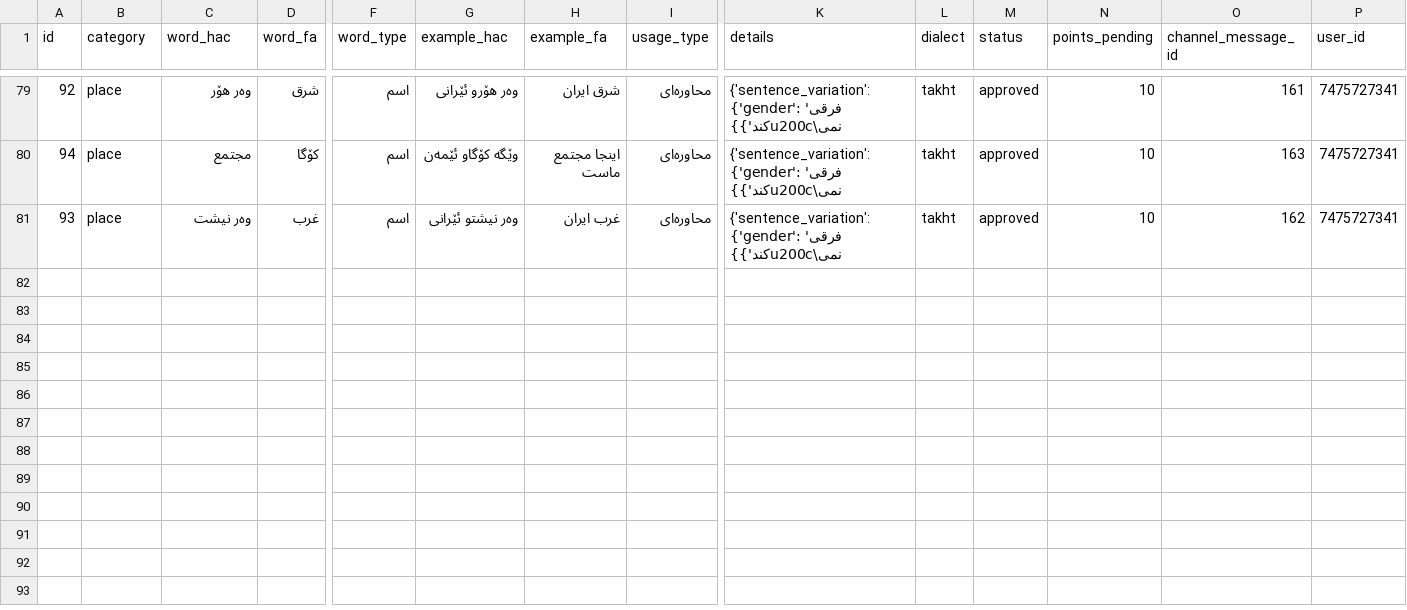
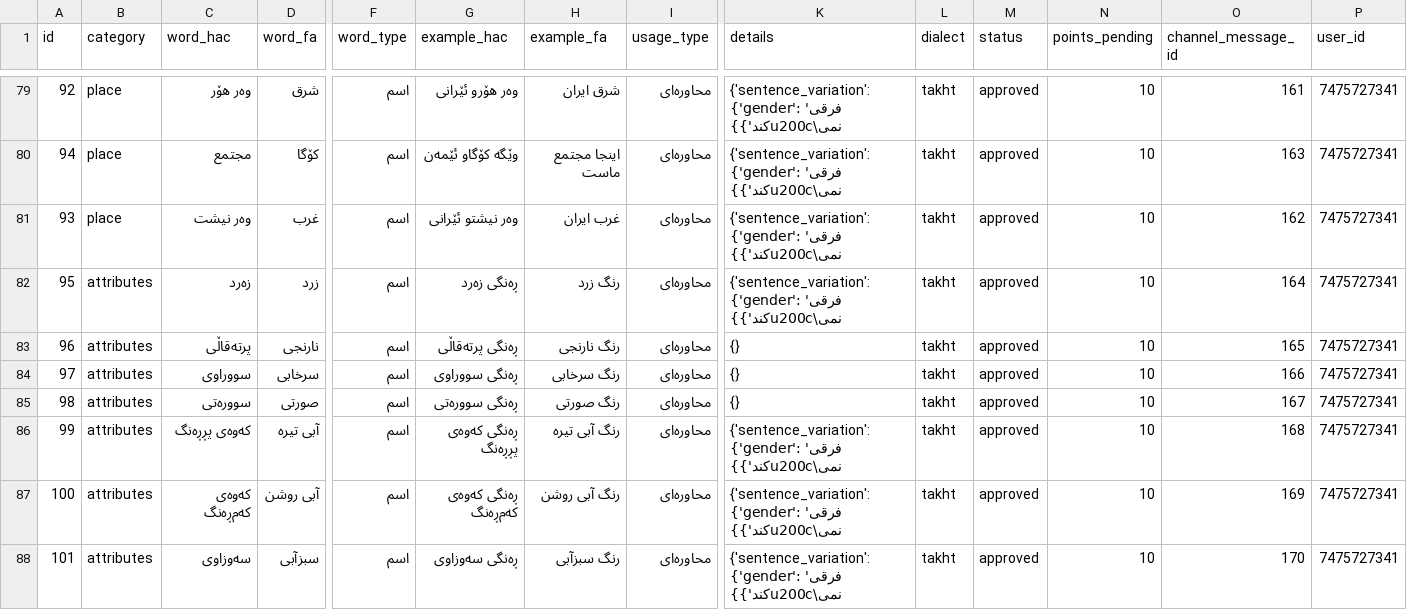
Before and after one commit to yongiiljimae-svg/Hawrami-Dataset, a CSV file: dataset/vocabulary.csv, drawn as a sheet; only a part is shown, gaps mark what is left out; rows hold the shown columns only; the diff names each change by its address in the sheet, - before the commit and + after, or states it on an @@ line.

```diff
--- a/dataset/vocabulary.csv
+++ b/dataset/vocabulary.csv
+row 82: 95 | attributes | زەرد | زرد | اسم | ڕەنگی زەرد | رنگ زرد | محاوره‌ای | {'sentence_variation': {'gender': 'فرقی نمی\u200cکند'}} | takht | approved | 10 | 164 | 7475727341
+row 83: 96 | attributes | پرتەقاڵی | نارنجی | اسم | ڕەنگی پرتەقاڵی | رنگ نارنجی | محاوره‌ای | {} | takht | approved | 10 | 165 | 7475727341
+row 84: 97 | attributes | سووراوی | سرخابی | اسم | ڕەنگی سووراوی | رنگ سرخابی | محاوره‌ای | {} | takht | approved | 10 | 166 | 7475727341
+row 85: 98 | attributes | سوورەتی | صورتی | اسم | ڕەنگی سوورەتی | رنگ صورتی | محاوره‌ای | {} | takht | approved | 10 | 167 | 7475727341
+row 86: 99 | attributes | کەوەی پڕڕەنگ | آبی تیرە | اسم | ڕەنگی کەوەی پڕڕەنگ | رنگ آبی تیرە | محاوره‌ای | {'sentence_variation': {'gender': 'فرقی نمی\u200cکند'}} | takht | approved | 10 | 168 | 7475727341
+row 87: 100 | attributes | کەوەی کەم‌ڕەنگ | آبی روشن | اسم | ڕەنگی کەوەی کەم‌ڕەنگ | رنگ آبی روشن | محاوره‌ای | {'sentence_variation': {'gender': 'فرقی نمی\u200cکند'}} | takht | approved | 10 | 169 | 7475727341
+row 88: 101 | attributes | سەوزاوی | سبزآبی | اسم | ڕەنگی سەوزاوی | رنگ سبزآبی | محاوره‌ای | {'sentence_variation': {'gender': 'فرقی نمی\u200cکند'}} | takht | approved | 10 | 170 | 7475727341
```
